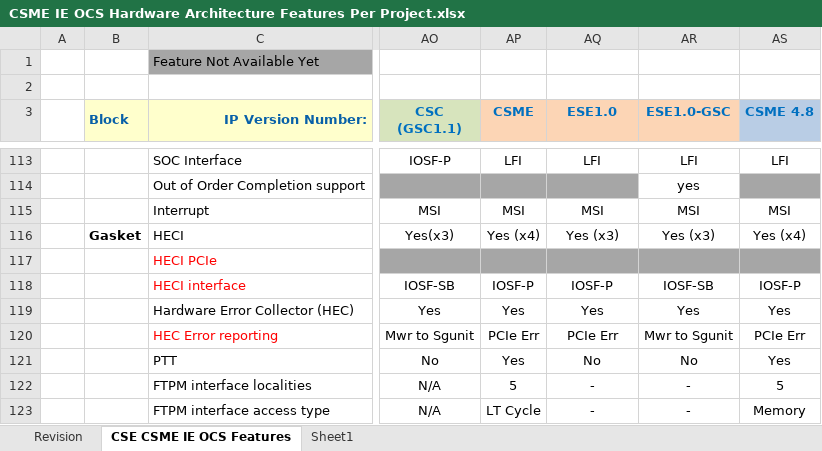
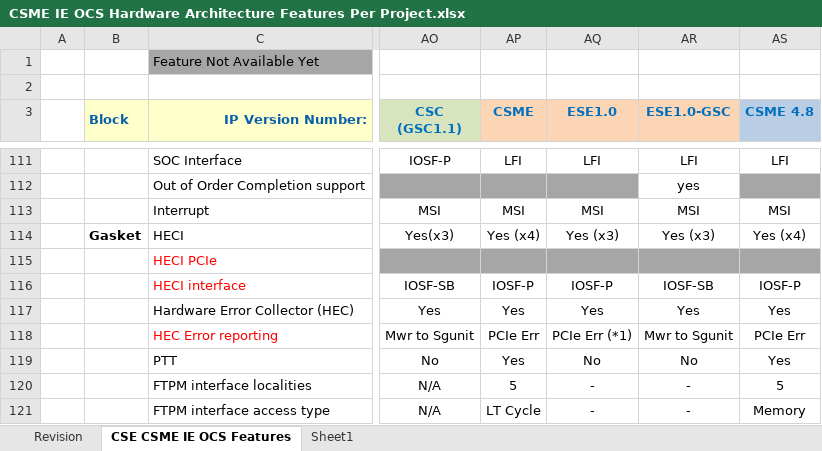
Before and after one commit to jason-ytsao/exp_submodule, an Excel workbook: ArchSpecs/Working/CSME IE OCS Hardware Architecture Features Per Project.xlsx, sheet CSE CSME IE OCS Features, drawn as a sheet; only a part is shown, gaps mark what is left out; values as stored, in another font and other column widths than the file's, no borders; addresses are those after the commit; the diff covers the shown part only; the diff names each change by its address in the sheet, - before the commit and + after, or states it on an @@ line.

Commit message:
166 - add feedback from Arch WG review
[git-p4: depot-paths = "//depot/projects/coe/CSME/": change = 795744]

```diff
--- a/ArchSpecs/Working/CSME IE OCS Hardware Architecture Features Per Project.xlsx (sheet CSE CSME IE OCS Features)
+++ b/ArchSpecs/Working/CSME IE OCS Hardware Architecture Features Per Project.xlsx (sheet CSE CSME IE OCS Features)
-AQ118 (ESE1.0): PCIe Err
+AQ118 (ESE1.0): PCIe Err (*1)
```
Also changed, not shown: 2 added rows, 2 removed rows, 11 edited cells and cell formats elsewhere in this sheet, sheet Revision, formulas that keep their value.
